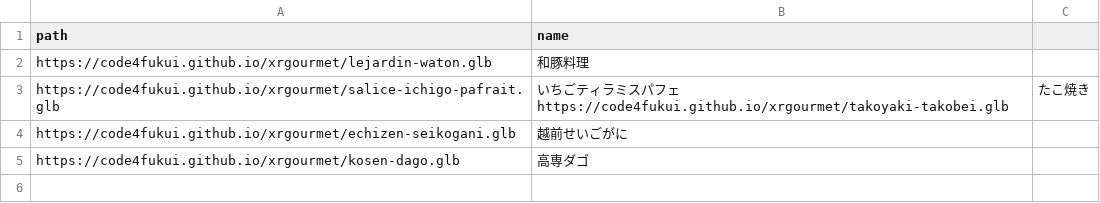
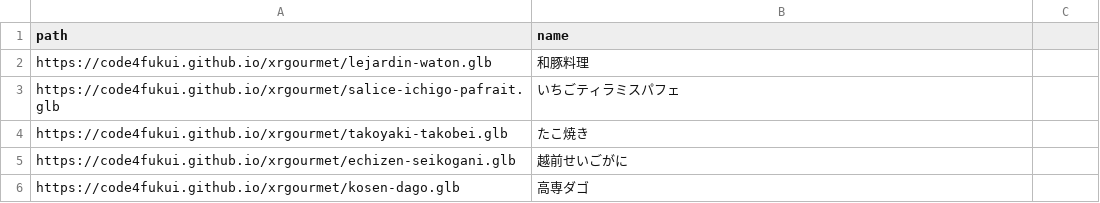
Before and after one commit to nknhb966/xrgourmet, a CSV file: models.csv, drawn as a sheet.

Commit message:
Update models.csv

```diff
--- a/models.csv
+++ b/models.csv
@@ -2,3 +2,4 @@ path,name
 https://code4fukui.github.io/xrgourmet/lejardin-waton.glb,和豚料理
-https://code4fukui.github.io/xrgourmet/salice-ichigo-pafrait.glb,いちごティラミスパフェhttps://code4fukui.github.io/xrgourmet/takoyaki-takobei.glb,たこ焼き
+https://code4fukui.github.io/xrgourmet/salice-ichigo-pafrait.glb,いちごティラミスパフェ
+https://code4fukui.github.io/xrgourmet/takoyaki-takobei.glb,たこ焼き
 https://code4fukui.github.io/xrgourmet/echizen-seikogani.glb,越前せいごがに
```
